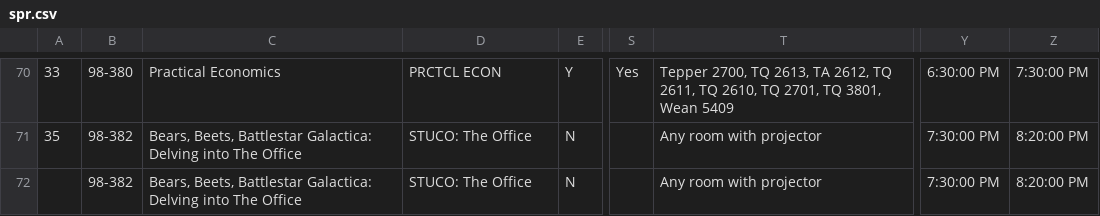
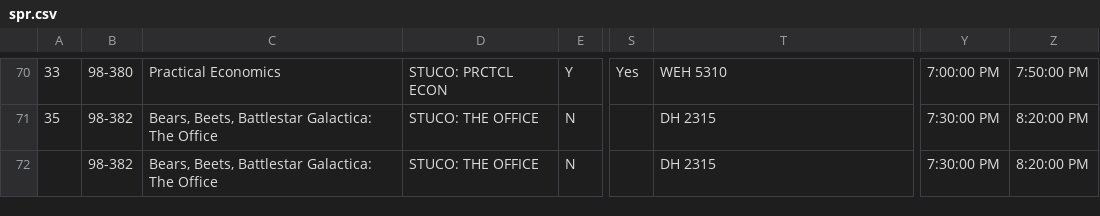
Before and after one commit to cmustuco/crosscheck, a CSV file: example/spr.csv, drawn as a sheet; only a part is shown, gaps mark what is left out; the diff covers the shown part only; the diff names each change by its address in the sheet, - before the commit and + after, or states it on an @@ line.

```diff
--- a/example/spr.csv
+++ b/example/spr.csv
-D70: PRCTCL ECON
+D70: STUCO: PRCTCL ECON
-T70: Tepper 2700, TQ 2613, TA 2612, TQ 2611, TQ 2610, TQ 2701, TQ 3801, Wean 5409
+T70: WEH 5310
-Y70: 6:30:00 PM
+Y70: 7:00:00 PM
-Z70: 7:30:00 PM
+Z70: 7:50:00 PM
-C71:C72: …Battlestar Galactica: Delving into The Office
+C71:C72: …Battlestar Galactica: The Office
-D71:D72: STUCO: The Office
+D71:D72: STUCO: THE OFFICE
-T71:T72: Any room with projector
+T71:T72: DH 2315
```
Also changed, not shown: 176 edited cells elsewhere in this file, 3 other files.
